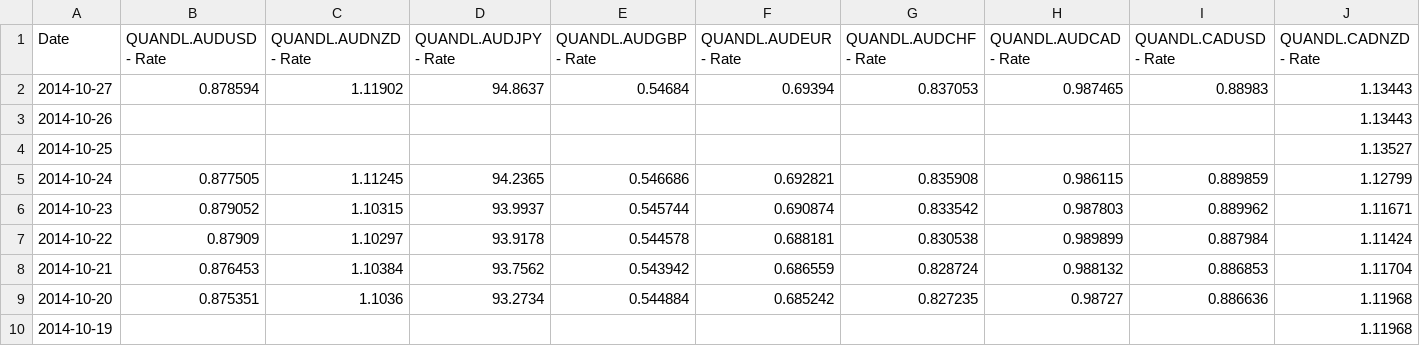
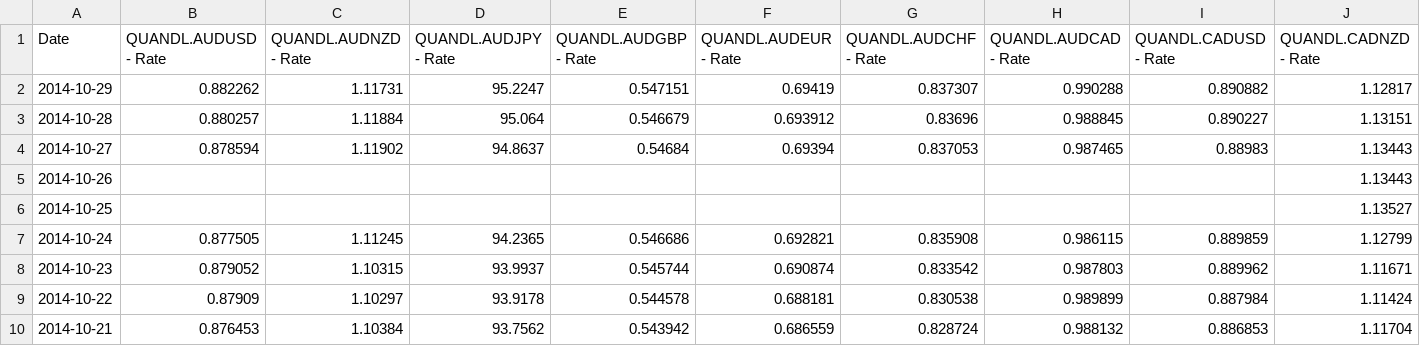
Before and after one commit to webpolis/fxpal, a CSV file: app/data/multisetsInputs.csv, drawn as a sheet; only a part is shown; the shorter side is filled out with more unchanged rows; rows hold the shown columns only; the diff names each change by its address in the sheet, - before the commit and + after, or states it on an @@ line.

```diff
--- a/app/data/multisetsInputs.csv
+++ b/app/data/multisetsInputs.csv
+row 2: 2014-10-29 | 0.882262 | 1.11731 | 95.2247 | 0.547151 | 0.69419 | 0.837307 | 0.990288 | 0.890882 | 1.12817
+row 3: 2014-10-28 | 0.880257 | 1.11884 | 95.064 | 0.546679 | 0.693912 | 0.83696 | 0.988845 | 0.890227 | 1.13151
```
Also changed, not shown: app/data/forceCrosses.csv, app/data/multisetsOutputs.csv, 23 other files.
